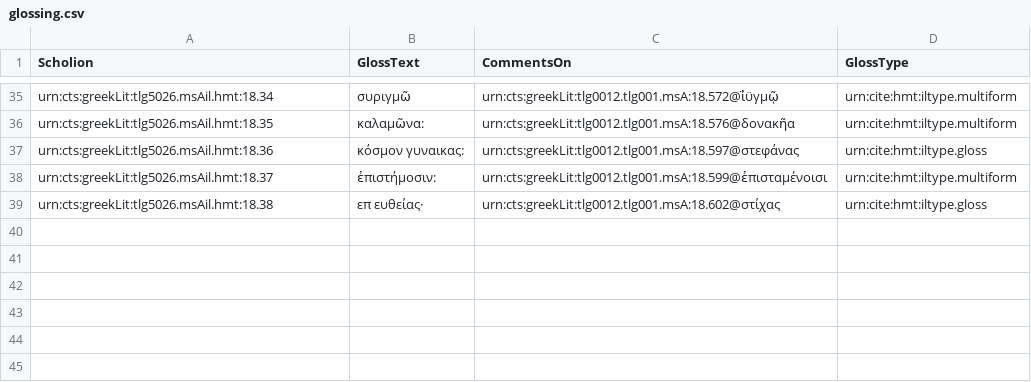
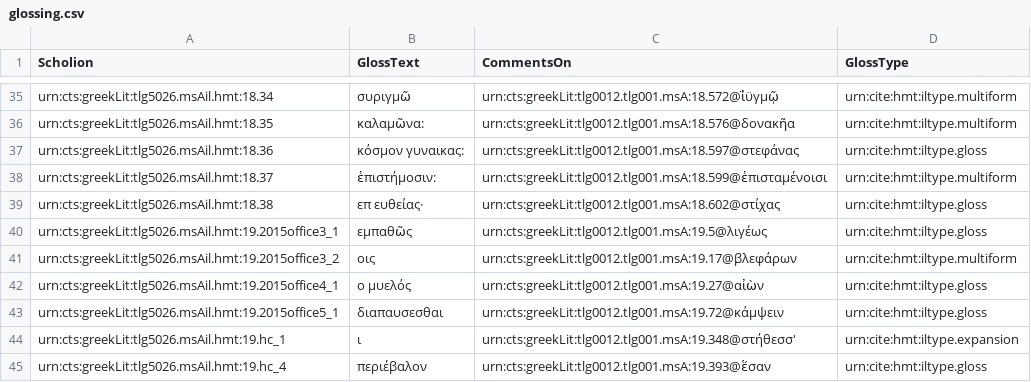
Before and after one commit to hmteditors/closed-hc-il18, a CSV file: venA/collections/glossing.csv, drawn as a sheet; only a part is shown, gaps mark what is left out.

Commit message:
Update glossing.csv

```diff
--- a/venA/collections/glossing.csv
+++ b/venA/collections/glossing.csv
@@ -39 +39,7 @@ urn:cts:greekLit:tlg5026.msAil.hmt:18.37,"ἐπιστήμοσιν:",urn:cts:gre
 urn:cts:greekLit:tlg5026.msAil.hmt:18.38,"επ ευθείας·",urn:cts:greekLit:tlg0012.tlg001.msA:18.602@στίχας,urn:cite:hmt:iltype.gloss
+urn:cts:greekLit:tlg5026.msAil.hmt:19.2015office3_1,"εμπαθῶς",urn:cts:greekLit:tlg0012.tlg001.msA:19.5@λιγέως,urn:cite:hmt:iltype.gloss
+urn:cts:greekLit:tlg5026.msAil.hmt:19.2015office3_2,"οις",urn:cts:greekLit:tlg0012.tlg001.msA:19.17@βλεφάρων,urn:cite:hmt:iltype.multiform
+urn:cts:greekLit:tlg5026.msAil.hmt:19.2015office4_1,"ο μυελός",urn:cts:greekLit:tlg0012.tlg001.msA:19.27@αἰὼν,urn:cite:hmt:iltype.gloss
+urn:cts:greekLit:tlg5026.msAil.hmt:19.2015office5_1,"διαπαυσεσθαι",urn:cts:greekLit:tlg0012.tlg001.msA:19.72@κάμψειν,urn:cite:hmt:iltype.gloss
+urn:cts:greekLit:tlg5026.msAil.hmt:19.hc_1,"ι",urn:cts:greekLit:tlg0012.tlg001.msA:19.348@στήθεσσ',urn:cite:hmt:iltype.expansion
+urn:cts:greekLit:tlg5026.msAil.hmt:19.hc_4,"περιέβαλον",urn:cts:greekLit:tlg0012.tlg001.msA:19.393@ἕσαν,urn:cite:hmt:iltype.gloss
```
